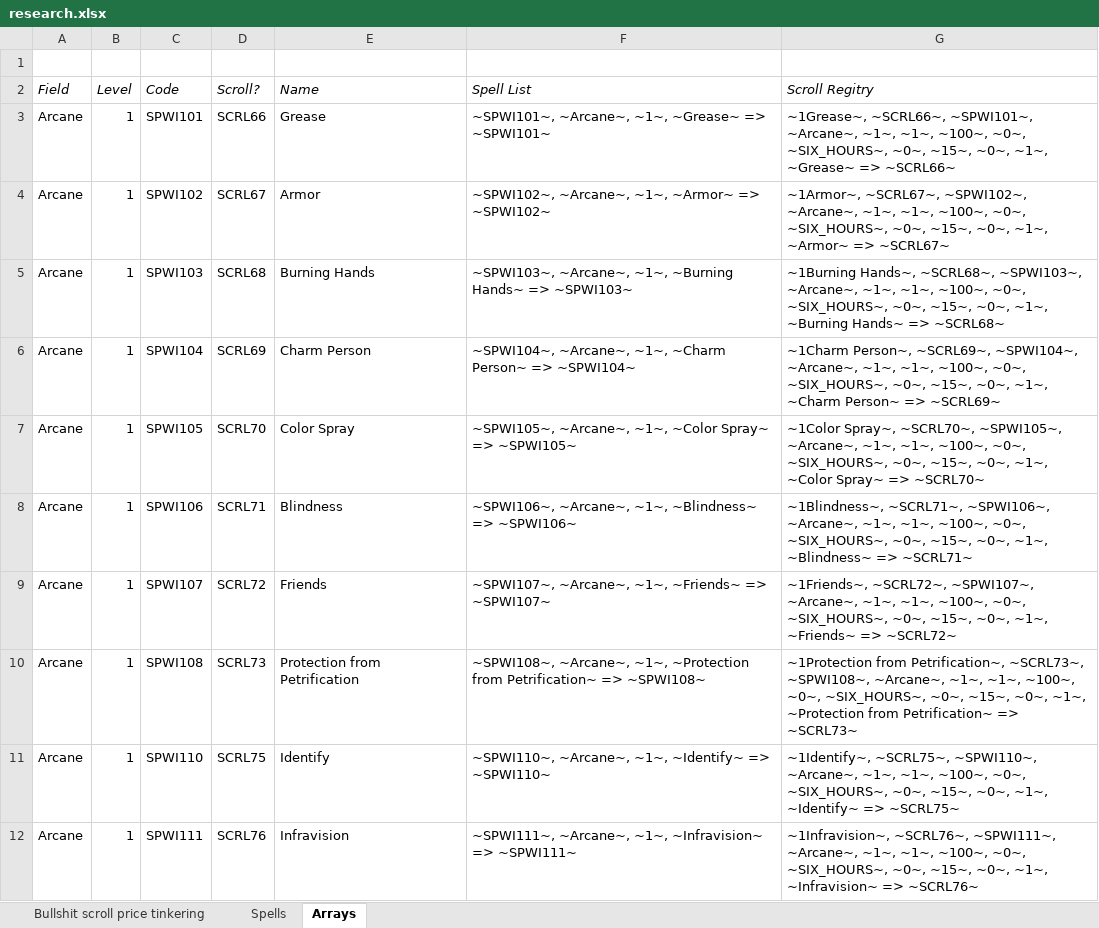
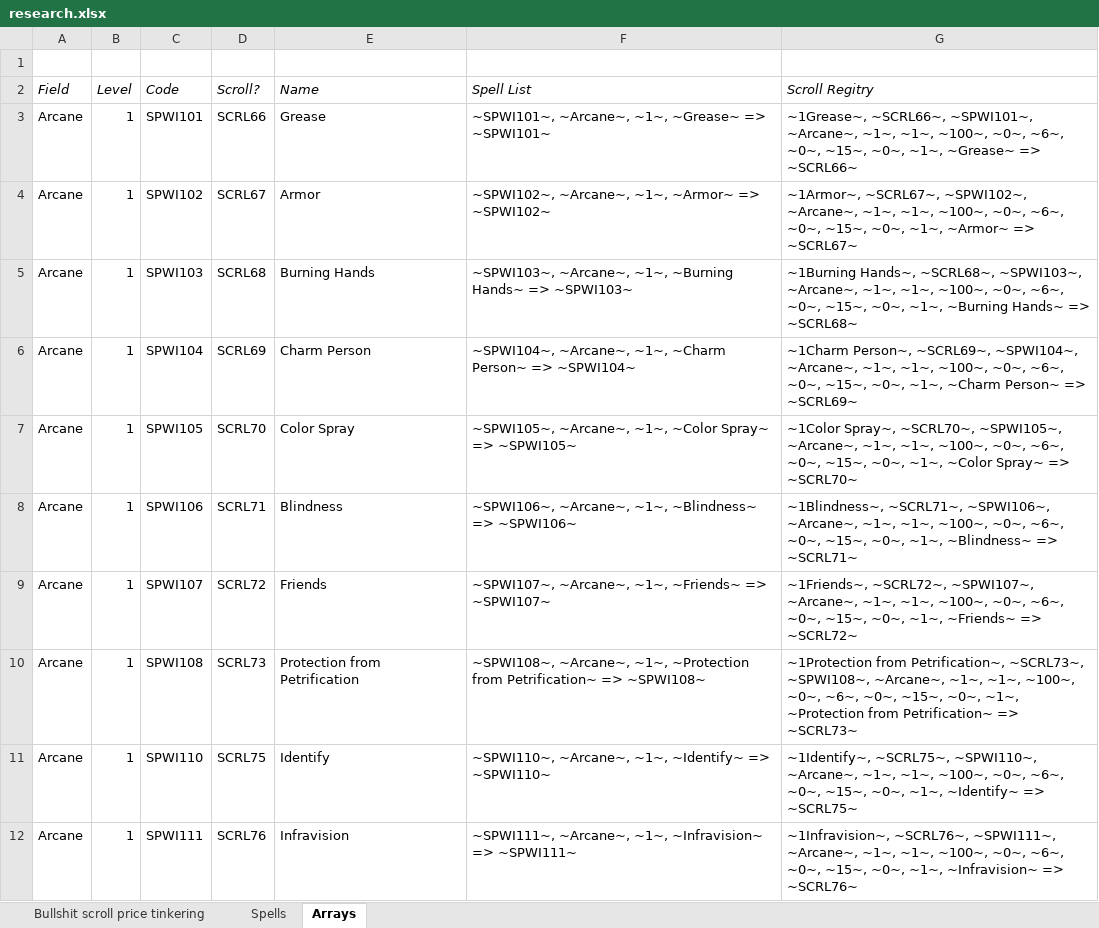
Before and after one commit to BardezAnAvatar/BGEE-Caster-Crafting, an Excel workbook: .research/research.xlsx, sheet Arrays, drawn as a sheet; only a part is shown; values as stored, in another font and other column widths than the file's, no borders; the diff covers the shown part only; the diff names each change by its address in the sheet, - before the commit and + after, or states it on an @@ line.

Commit message:
Use hours, not shortcuts

```diff
--- a/.research/research.xlsx (sheet Arrays)
+++ b/.research/research.xlsx (sheet Arrays)
-G3 (Scroll Regitry): …~100~, ~0~, ~SIX_HOURS~, ~0~, ~15~,…
+G3 (Scroll Regitry): …~100~, ~0~, ~6~, ~0~, ~15~,…
-G4 (Scroll Regitry): …~100~, ~0~, ~SIX_HOURS~, ~0~, ~15~,…
+G4 (Scroll Regitry): …~100~, ~0~, ~6~, ~0~, ~15~,…
-G5 (Scroll Regitry): …~100~, ~0~, ~SIX_HOURS~, ~0~, ~15~,…
+G5 (Scroll Regitry): …~100~, ~0~, ~6~, ~0~, ~15~,…
-G6 (Scroll Regitry): …~100~, ~0~, ~SIX_HOURS~, ~0~, ~15~,…
+G6 (Scroll Regitry): …~100~, ~0~, ~6~, ~0~, ~15~,…
-G7 (Scroll Regitry): …~100~, ~0~, ~SIX_HOURS~, ~0~, ~15~,…
+G7 (Scroll Regitry): …~100~, ~0~, ~6~, ~0~, ~15~,…
-G8 (Scroll Regitry): …~100~, ~0~, ~SIX_HOURS~, ~0~, ~15~,…
+G8 (Scroll Regitry): …~100~, ~0~, ~6~, ~0~, ~15~,…
-G9 (Scroll Regitry): …~100~, ~0~, ~SIX_HOURS~, ~0~, ~15~,…
+G9 (Scroll Regitry): …~100~, ~0~, ~6~, ~0~, ~15~,…
-G10 (Scroll Regitry): …~100~, ~0~, ~SIX_HOURS~, ~0~, ~15~,…
+G10 (Scroll Regitry): …~100~, ~0~, ~6~, ~0~, ~15~,…
-G11 (Scroll Regitry): …~100~, ~0~, ~SIX_HOURS~, ~0~, ~15~,…
+G11 (Scroll Regitry): …~100~, ~0~, ~6~, ~0~, ~15~,…
-G12 (Scroll Regitry): …~100~, ~0~, ~SIX_HOURS~, ~0~, ~15~,…
+G12 (Scroll Regitry): …~100~, ~0~, ~6~, ~0~, ~15~,…
```
Also changed, not shown: 10 edited cells elsewhere in this sheet, 1 other file.
